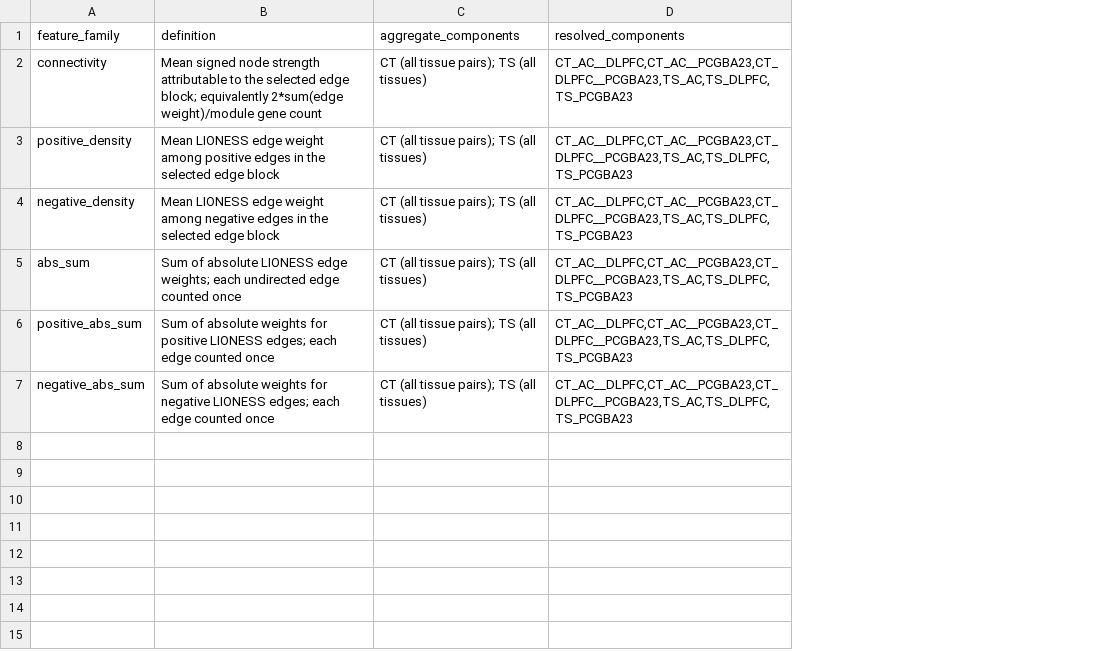
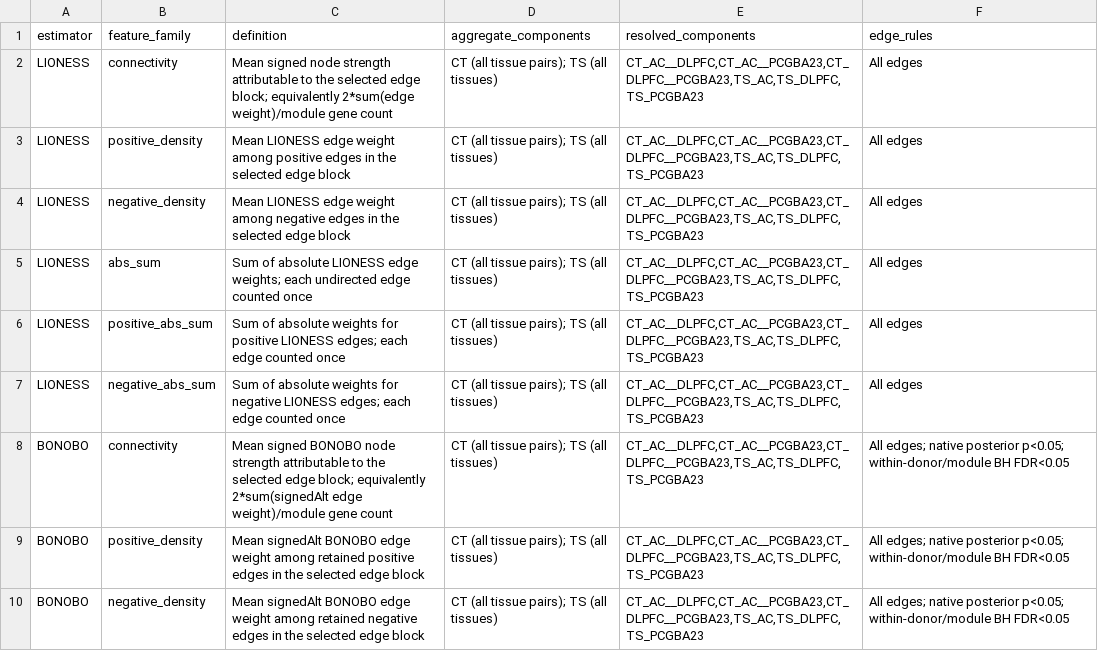
Before and after one commit to edenede2/lioness_streamlit, a TSV file: data/feature_definitions.tsv, drawn as a sheet; the diff names each change by its address in the sheet, - before the commit and + after, or states it on an @@ line.

```diff
--- a/data/feature_definitions.tsv
+++ b/data/feature_definitions.tsv
+column A (estimator), rows 2-7: all LIONESS
+column F (edge_rules), rows 2-7: all All edges
+row 8: BONOBO | connectivity | Mean signed BONOBO node strength attributable to the selected edge block; equivalently 2*sum(signedAlt edge weight)/module gene count | CT (all tissue pairs); TS (all tissues) | CT_AC__DLPFC,CT_AC__PCGBA23,CT_DLPFC__PCGBA23,TS_AC,TS_DLPFC,TS_PCGBA23 | All edges; native posterior p<0.05; within-donor/module BH FDR<0.05
+row 9: BONOBO | positive_density | Mean signedAlt BONOBO edge weight among retained positive edges in the selected edge block | CT (all tissue pairs); TS (all tissues) | CT_AC__DLPFC,CT_AC__PCGBA23,CT_DLPFC__PCGBA23,TS_AC,TS_DLPFC,TS_PCGBA23 | All edges; native posterior p<0.05; within-donor/module BH FDR<0.05
+row 10: BONOBO | negative_density | Mean signedAlt BONOBO edge weight among retained negative edges in the selected edge block | CT (all tissue pairs); TS (all tissues) | CT_AC__DLPFC,CT_AC__PCGBA23,CT_DLPFC__PCGBA23,TS_AC,TS_DLPFC,TS_PCGBA23 | All edges; native posterior p<0.05; within-donor/module BH FDR<0.05
```
Also changed, not shown: data/control_derived/module_details.tsv, data/module_details.tsv, 51 other files.
